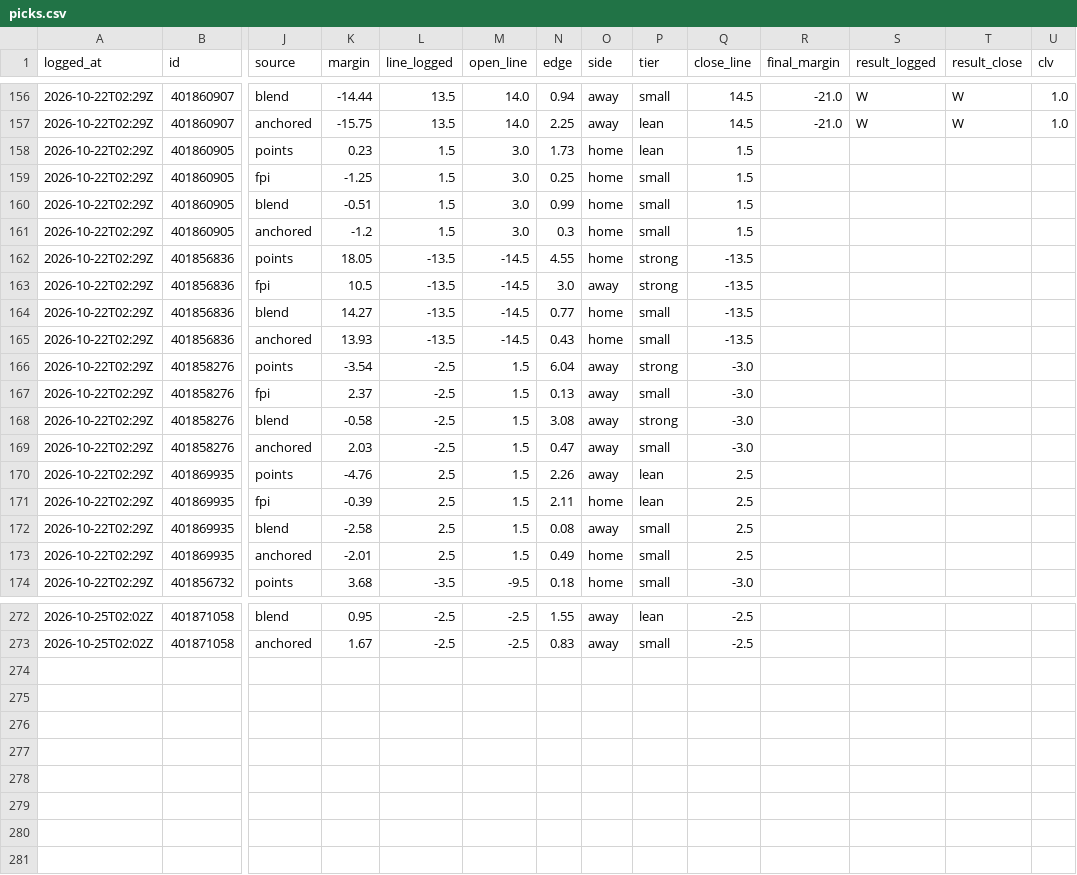
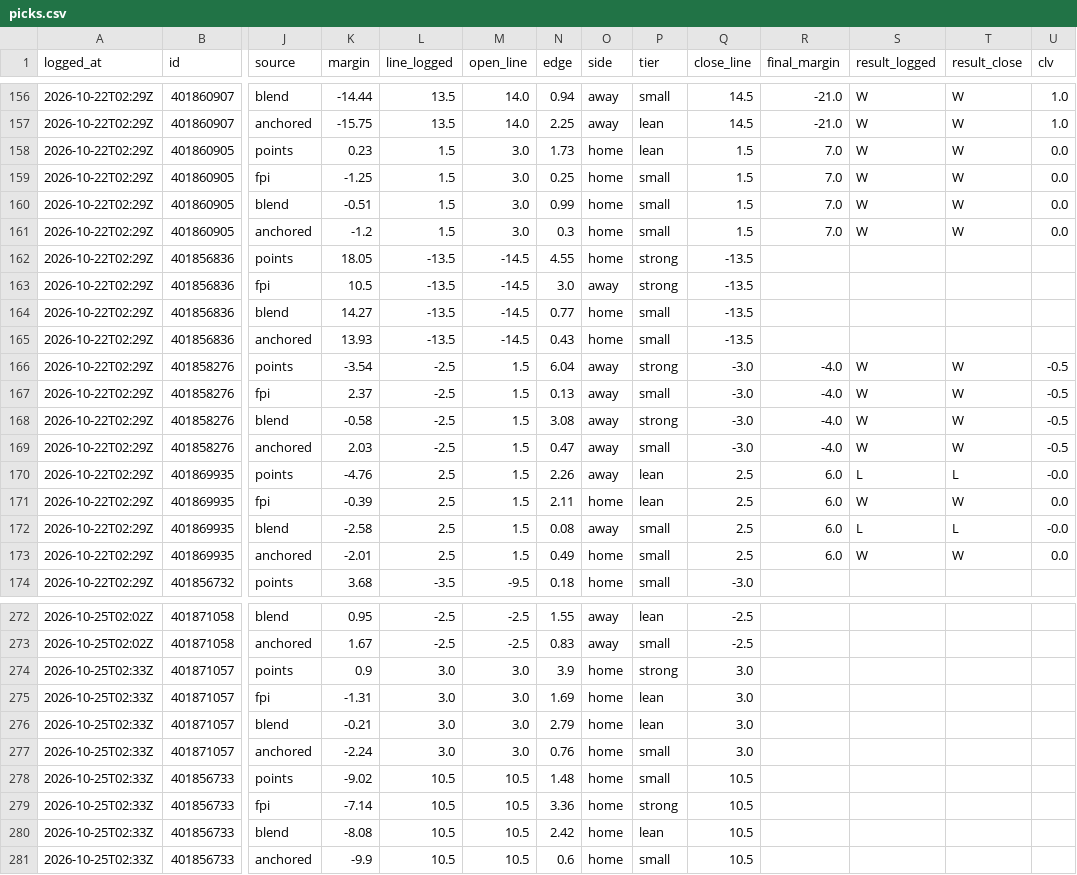
Before and after one commit to davischamann-alt/fourth-and-value, a CSV file: data/live/picks.csv, drawn as a sheet; only a part is shown, gaps mark what is left out; rows hold the shown columns only; the diff names each change by its address in the sheet, - before the commit and + after, or states it on an @@ line.

```diff
--- a/data/live/picks.csv
+++ b/data/live/picks.csv
-R158:R161 (final_margin): (empty)
+R158:R161 (final_margin): 7.0
-S158:S161 (result_logged): (empty)
+S158:S161 (result_logged): W
-T158:T161 (result_close): (empty)
+T158:T161 (result_close): W
-U158:U161 (clv): (empty)
+U158:U161 (clv): 0.0
-R166:R169 (final_margin): (empty)
+R166:R169 (final_margin): -4.0
-S166:S169 (result_logged): (empty)
+S166:S169 (result_logged): W
-T166:T169 (result_close): (empty)
+T166:T169 (result_close): W
-U166:U169 (clv): (empty)
+U166:U169 (clv): -0.5
-R170:R173 (final_margin): (empty)
+R170:R173 (final_margin): 6.0
-S170 (result_logged): (empty)
+S170 (result_logged): L
-T170 (result_close): (empty)
+T170 (result_close): L
-U170 (clv): (empty)
+U170 (clv): -0.0
-S171 (result_logged): (empty)
+S171 (result_logged): W
-T171 (result_close): (empty)
+T171 (result_close): W
-U171 (clv): (empty)
+U171 (clv): 0.0
-S172 (result_logged): (empty)
+S172 (result_logged): L
-T172 (result_close): (empty)
+T172 (result_close): L
-U172 (clv): (empty)
+U172 (clv): -0.0
-S173 (result_logged): (empty)
+S173 (result_logged): W
-T173 (result_close): (empty)
+T173 (result_close): W
-U173 (clv): (empty)
+U173 (clv): 0.0
+row 274: 2026-10-25T02:33Z | 401871057 | points | 0.9 | 3.0 | 3.0 | 3.9 | home | strong | 3.0
+row 275: 2026-10-25T02:33Z | 401871057 | fpi | -1.31 | 3.0 | 3.0 | 1.69 | home | lean | 3.0
+row 276: 2026-10-25T02:33Z | 401871057 | blend | -0.21 | 3.0 | 3.0 | 2.79 | home | lean | 3.0
+row 277: 2026-10-25T02:33Z | 401871057 | anchored | -2.24 | 3.0 | 3.0 | 0.76 | home | small | 3.0
+row 278: 2026-10-25T02:33Z | 401856733 | points | -9.02 | 10.5 | 10.5 | 1.48 | home | small | 10.5
+row 279: 2026-10-25T02:33Z | 401856733 | fpi | -7.14 | 10.5 | 10.5 | 3.36 | home | strong | 10.5
+row 280: 2026-10-25T02:33Z | 401856733 | blend | -8.08 | 10.5 | 10.5 | 2.42 | home | lean | 10.5
+row 281: 2026-10-25T02:33Z | 401856733 | anchored | -9.9 | 10.5 | 10.5 | 0.6 | home | small | 10.5
```
Also changed, not shown: data/live/line_history.csv, 2 other files.
